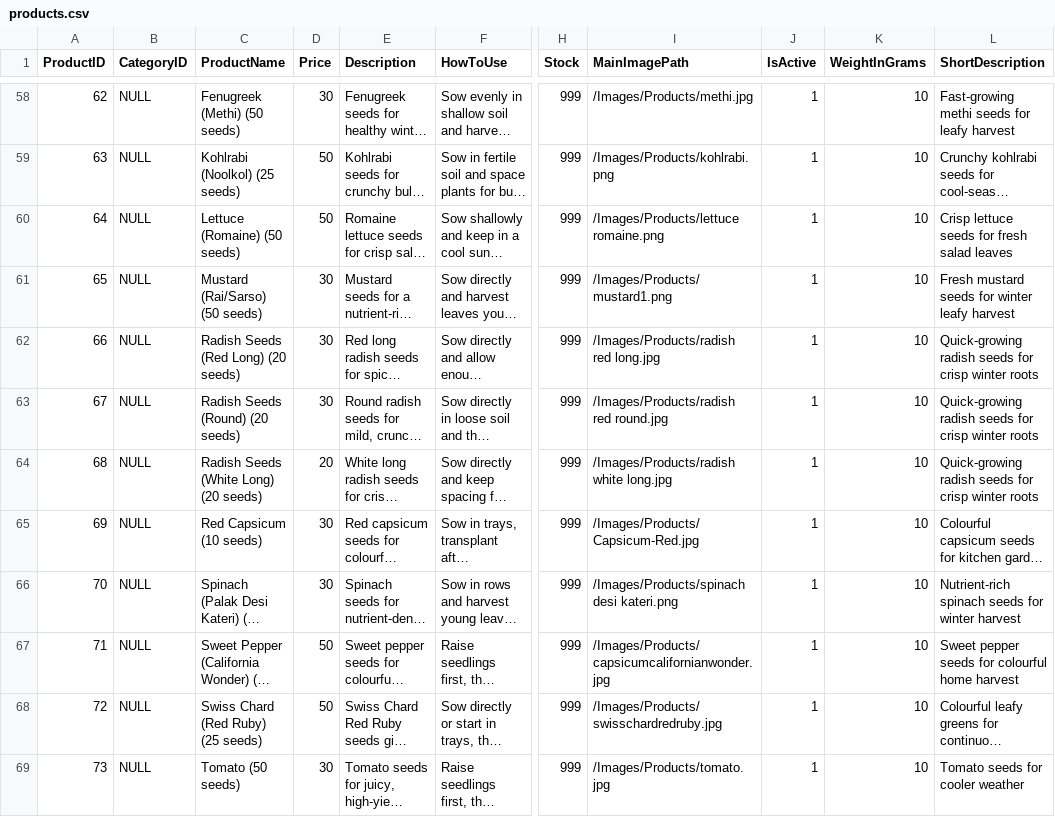
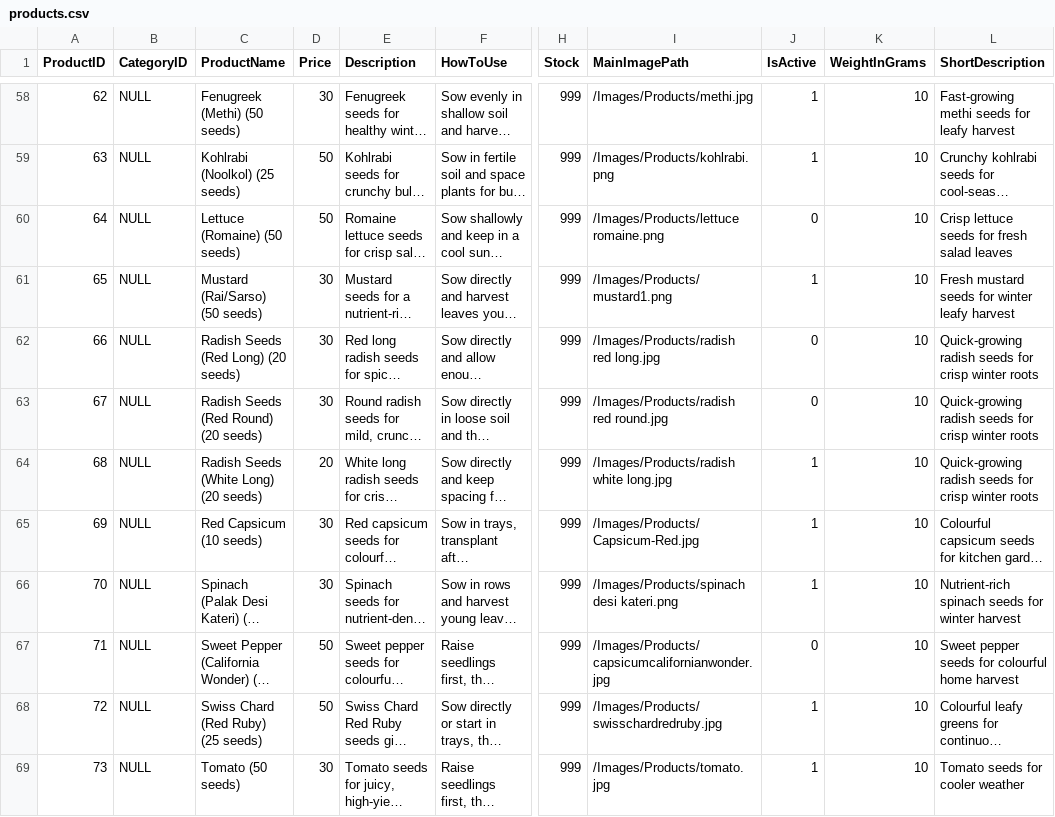
Before and after one commit to harshilsurticopilot/HS, a CSV file: products.csv, drawn as a sheet; only a part is shown, gaps mark what is left out; long unchanged cells end in …; the diff names each change by its address in the sheet, - before the commit and + after, or states it on an @@ line.

Commit message:
Add files via upload

```diff
--- a/products.csv
+++ b/products.csv
-J60 (IsActive): 1
+J60 (IsActive): 0
-J62:J63 (IsActive): 1
+J62:J63 (IsActive): 0
-C63 (ProductName): Radish Seeds (Round) (20 seeds)
+C63 (ProductName): Radish Seeds (Red Round) (20 seeds)
-J67 (IsActive): 1
+J67 (IsActive): 0
```
